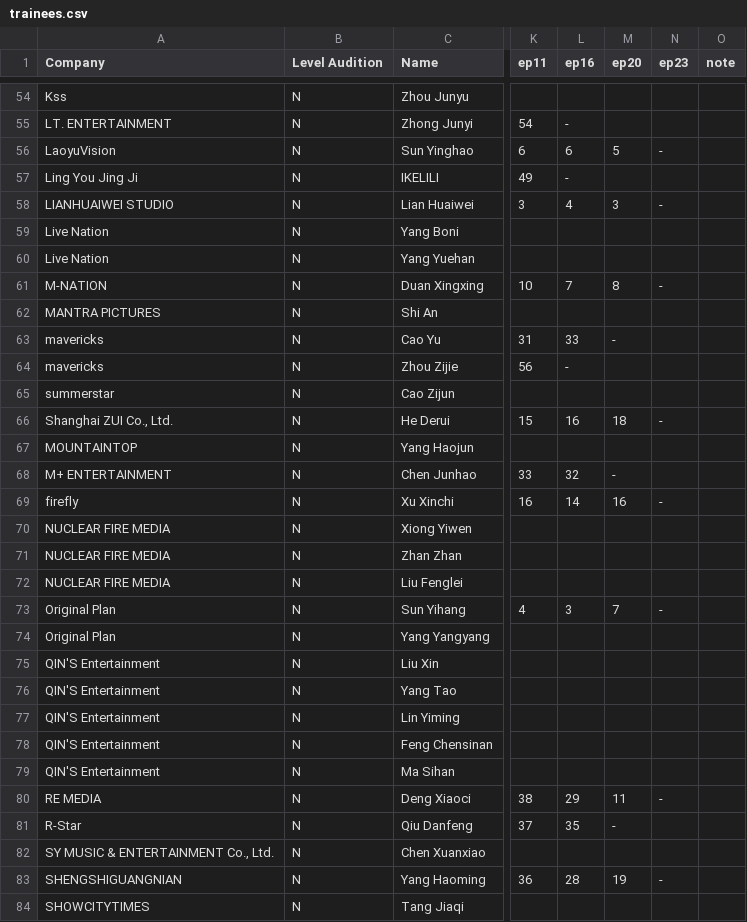
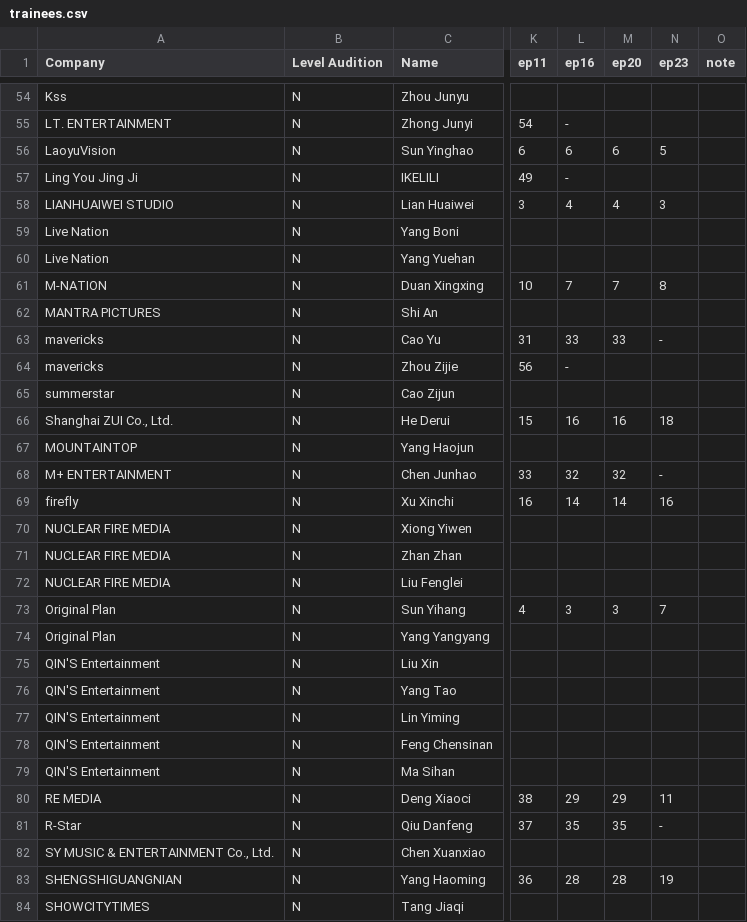
Before and after one commit to MaximilianLau/ywy3, a CSV file: trainees.csv, drawn as a sheet; only a part is shown, gaps mark what is left out; the diff covers the shown part only; the diff names each change by its address in the sheet, - before the commit and + after, or states it on an @@ line.

```diff
--- a/trainees.csv
+++ b/trainees.csv
-M56 (ep20): 5
+M56 (ep20): 6
-N56 (ep23): -
+N56 (ep23): 5
-M58 (ep20): 3
+M58 (ep20): 4
-N58 (ep23): -
+N58 (ep23): 3
-M61 (ep20): 8
+M61 (ep20): 7
-N61 (ep23): -
+N61 (ep23): 8
-M63 (ep20): -
+M63 (ep20): 33
-N63 (ep23): (empty)
+N63 (ep23): -
-M66 (ep20): 18
+M66 (ep20): 16
-N66 (ep23): -
+N66 (ep23): 18
-M68 (ep20): -
+M68 (ep20): 32
-N68 (ep23): (empty)
+N68 (ep23): -
-M69 (ep20): 16
+M69 (ep20): 14
-N69 (ep23): -
+N69 (ep23): 16
-M73 (ep20): 7
+M73 (ep20): 3
-N73 (ep23): -
+N73 (ep23): 7
-M80 (ep20): 11
+M80 (ep20): 29
-N80 (ep23): -
+N80 (ep23): 11
-M81 (ep20): -
+M81 (ep20): 35
-N81 (ep23): (empty)
+N81 (ep23): -
-M83 (ep20): 19
+M83 (ep20): 28
-N83 (ep23): -
+N83 (ep23): 19
```
Also changed, not shown: 46 edited cells elsewhere in this file.
